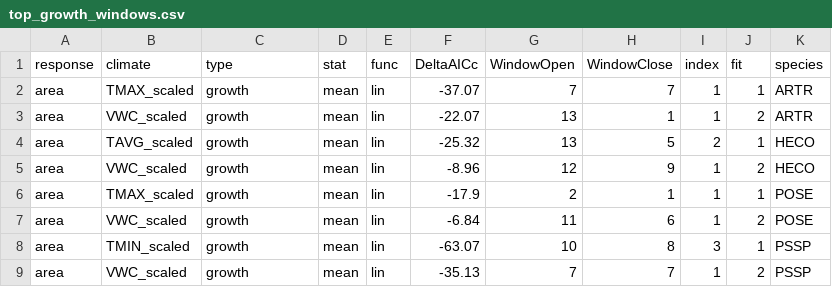
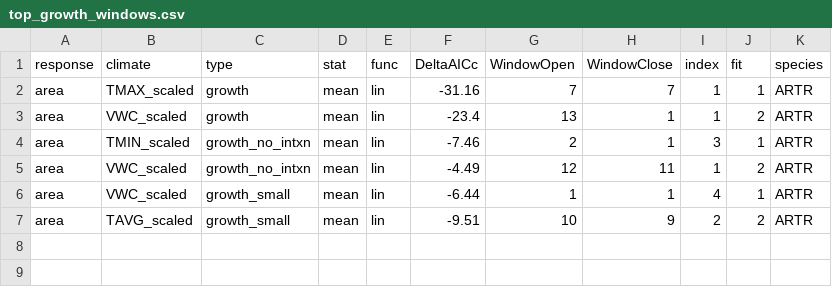
Before and after one commit to pbadler/forecast-plants-2024, a CSV file: output/growth_models/top_growth_windows.csv, drawn as a sheet.

```diff
--- a/output/growth_models/top_growth_windows.csv
+++ b/output/growth_models/top_growth_windows.csv
@@ -1,9 +1,7 @@
 response,climate,type,stat,func,DeltaAICc,WindowOpen,WindowClose,index,fit,species
-area,TMAX_scaled,growth,mean,lin,-37.07,7,7,1,1,ARTR
-area,VWC_scaled,growth,mean,lin,-22.07,13,1,1,2,ARTR
-area,TAVG_scaled,growth,mean,lin,-25.32,13,5,2,1,HECO
-area,VWC_scaled,growth,mean,lin,-8.96,12,9,1,2,HECO
-area,TMAX_scaled,growth,mean,lin,-17.9,2,1,1,1,POSE
-area,VWC_scaled,growth,mean,lin,-6.84,11,6,1,2,POSE
-area,TMIN_scaled,growth,mean,lin,-63.07,10,8,3,1,PSSP
-area,VWC_scaled,growth,mean,lin,-35.13,7,7,1,2,PSSP
+area,TMAX_scaled,growth,mean,lin,-31.16,7,7,1,1,ARTR
+area,VWC_scaled,growth,mean,lin,-23.4,13,1,1,2,ARTR
+area,TMIN_scaled,growth_no_intxn,mean,lin,-7.46,2,1,3,1,ARTR
+area,VWC_scaled,growth_no_intxn,mean,lin,-4.49,12,11,1,2,ARTR
+area,VWC_scaled,growth_small,mean,lin,-6.44,1,1,4,1,ARTR
+area,TAVG_scaled,growth_small,mean,lin,-9.51,10,9,2,2,ARTR
```
Also changed, not shown: output/growth_models/cross_validation_growth_models.csv, output/growth_models/oos_growth_validation.csv, 19 other files.
